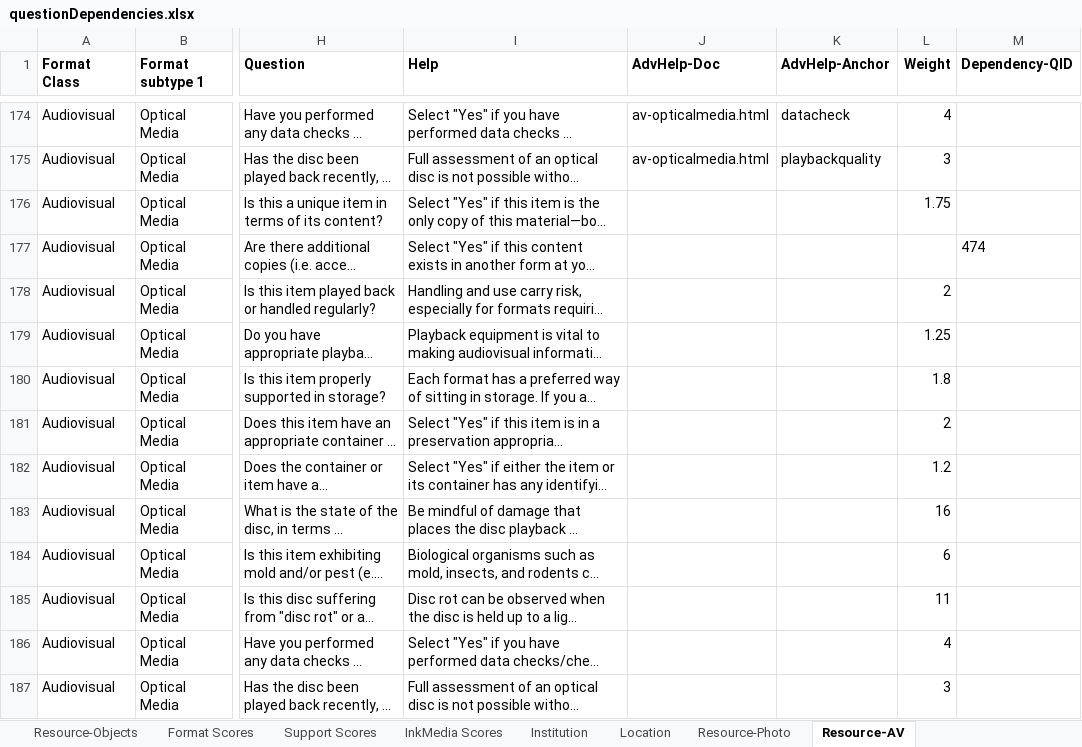
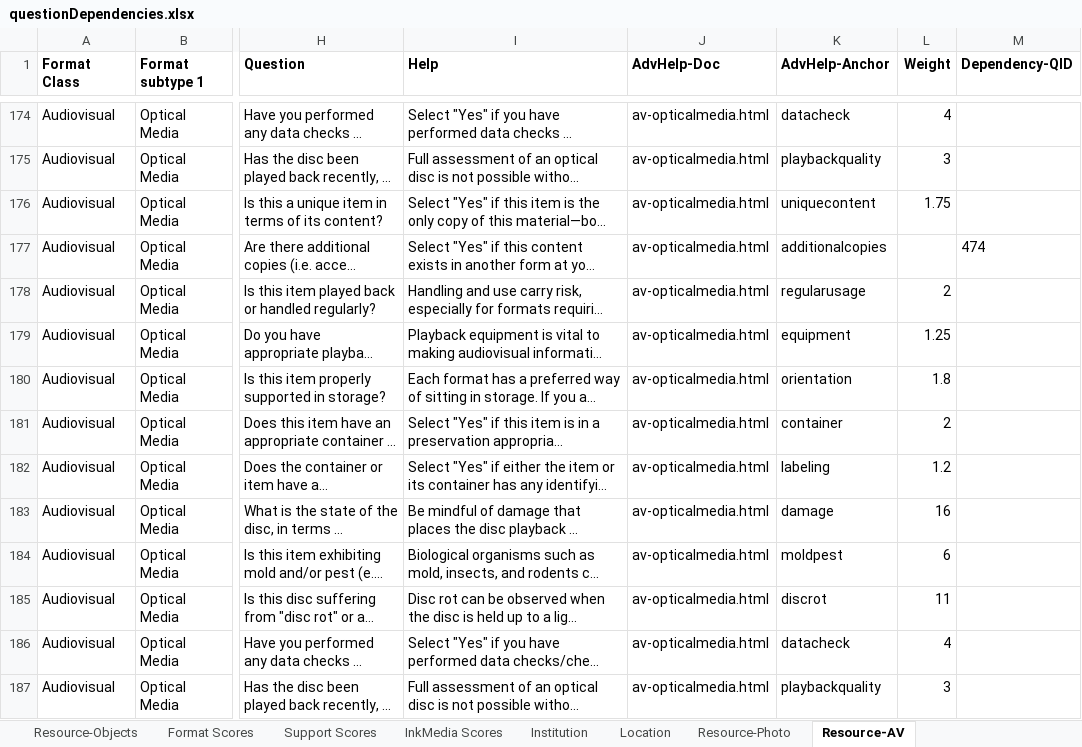
Before and after one commit to PresConsUIUC/PSAP, an Excel workbook: db/seed_data/questionDependencies.xlsx, sheet Resource-AV, drawn as a sheet; only a part is shown, gaps mark what is left out; long unchanged cells end in …; values as stored, in another font and other column widths than the file's, no borders; the diff names each change by its address in the sheet, - before the commit and + after, or states it on an @@ line.

```diff
--- a/db/seed_data/questionDependencies.xlsx (sheet Resource-AV)
+++ b/db/seed_data/questionDependencies.xlsx (sheet Resource-AV)
-J176:J187 (AdvHelp-Doc): (empty)
+J176:J187 (AdvHelp-Doc): av-opticalmedia.html
-K176 (AdvHelp-Anchor): (empty)
+K176 (AdvHelp-Anchor): uniquecontent
-K177 (AdvHelp-Anchor): (empty)
+K177 (AdvHelp-Anchor): additionalcopies
-K178 (AdvHelp-Anchor): (empty)
+K178 (AdvHelp-Anchor): regularusage
-K179 (AdvHelp-Anchor): (empty)
+K179 (AdvHelp-Anchor): equipment
-K180 (AdvHelp-Anchor): (empty)
+K180 (AdvHelp-Anchor): orientation
-K181 (AdvHelp-Anchor): (empty)
+K181 (AdvHelp-Anchor): container
-K182 (AdvHelp-Anchor): (empty)
+K182 (AdvHelp-Anchor): labeling
-K183 (AdvHelp-Anchor): (empty)
+K183 (AdvHelp-Anchor): damage
-K184 (AdvHelp-Anchor): (empty)
+K184 (AdvHelp-Anchor): moldpest
-K185 (AdvHelp-Anchor): (empty)
+K185 (AdvHelp-Anchor): discrot
-K186 (AdvHelp-Anchor): (empty)
+K186 (AdvHelp-Anchor): datacheck
-K187 (AdvHelp-Anchor): (empty)
+K187 (AdvHelp-Anchor): playbackquality
```
Also changed, not shown: sheet Resource-Objects, sheet Institution, sheet Format Scores.
